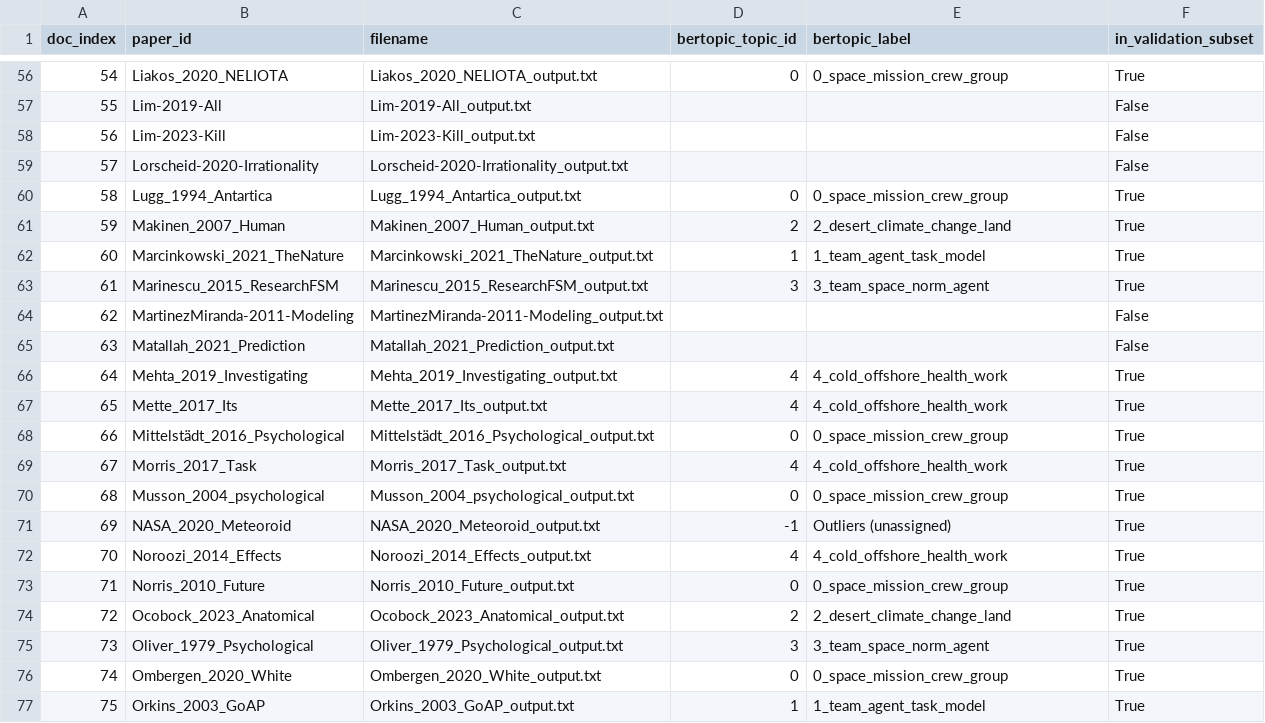
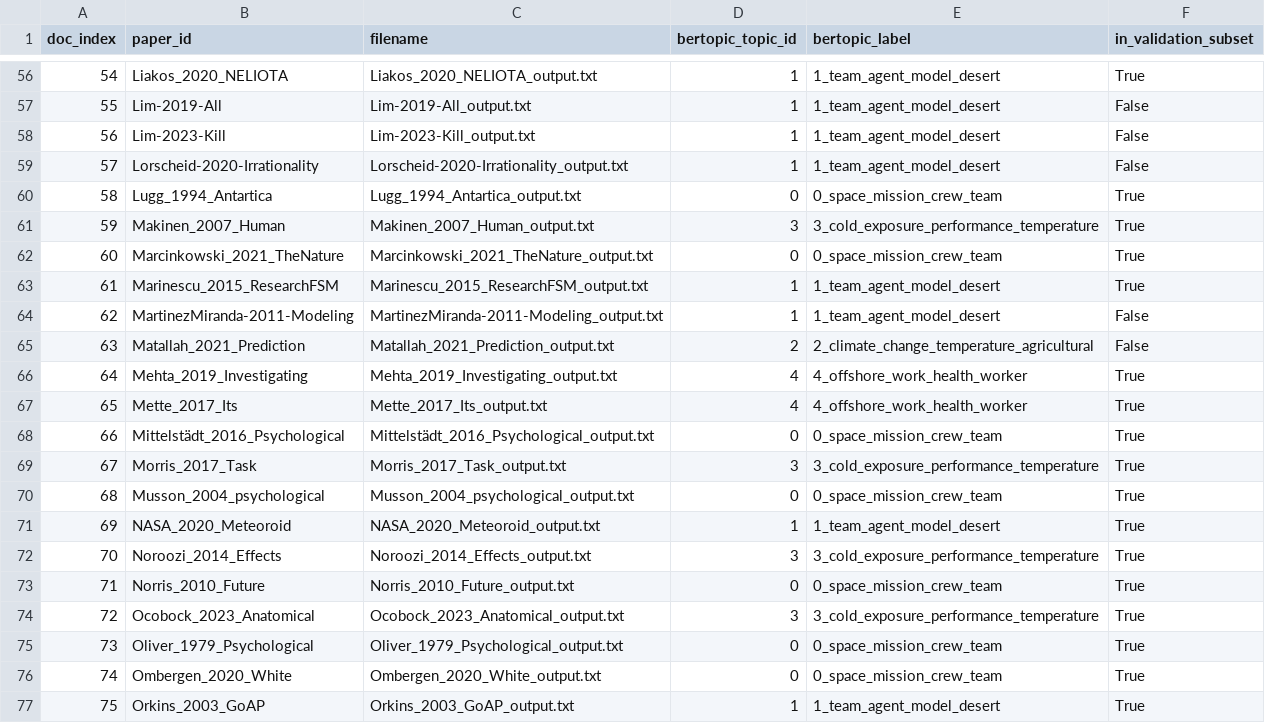
Before and after one commit to Aslmalki/NLP-to-Modeling-pipeline, a CSV file: outputs/topic_assignments/document_topic_assignments.csv, drawn as a sheet; only a part is shown, gaps mark what is left out; the diff covers the shown part only.

Commit message:
Add corpus-wide BERTopic reference outputs.
Commit verified document_topic_assignments (N=108) and topic_labels summary
from the pinned paper validation run for reviewer comparison.

```diff
--- a/outputs/topic_assignments/document_topic_assignments.csv
+++ b/outputs/topic_assignments/document_topic_assignments.csv
@@ -56,22 +56,22 @@ doc_index,paper_id,filename,bertopic_topic_id,bertopic_label,in_validation_subse
-54,Liakos_2020_NELIOTA,Liakos_2020_NELIOTA_output.txt,0,0_space_mission_crew_group,True
-55,Lim-2019-All,Lim-2019-All_output.txt,,,False
-56,Lim-2023-Kill,Lim-2023-Kill_output.txt,,,False
-57,Lorscheid-2020-Irrationality,Lorscheid-2020-Irrationality_output.txt,,,False
-58,Lugg_1994_Antartica,Lugg_1994_Antartica_output.txt,0,0_space_mission_crew_group,True
-59,Makinen_2007_Human,Makinen_2007_Human_output.txt,2,2_desert_climate_change_land,True
-60,Marcinkowski_2021_TheNature,Marcinkowski_2021_TheNature_output.txt,1,1_team_agent_task_model,True
-61,Marinescu_2015_ResearchFSM,Marinescu_2015_ResearchFSM_output.txt,3,3_team_space_norm_agent,True
-62,MartinezMiranda-2011-Modeling,MartinezMiranda-2011-Modeling_output.txt,,,False
-63,Matallah_2021_Prediction,Matallah_2021_Prediction_output.txt,,,False
-64,Mehta_2019_Investigating,Mehta_2019_Investigating_output.txt,4,4_cold_offshore_health_work,True
-65,Mette_2017_Its,Mette_2017_Its_output.txt,4,4_cold_offshore_health_work,True
-66,Mittelstädt_2016_Psychological,Mittelstädt_2016_Psychological_output.txt,0,0_space_mission_crew_group,True
-67,Morris_2017_Task,Morris_2017_Task_output.txt,4,4_cold_offshore_health_work,True
-68,Musson_2004_psychological,Musson_2004_psychological_output.txt,0,0_space_mission_crew_group,True
-69,NASA_2020_Meteoroid,NASA_2020_Meteoroid_output.txt,-1,Outliers (unassigned),True
-70,Noroozi_2014_Effects,Noroozi_2014_Effects_output.txt,4,4_cold_offshore_health_work,True
-71,Norris_2010_Future,Norris_2010_Future_output.txt,0,0_space_mission_crew_group,True
-72,Ocobock_2023_Anatomical,Ocobock_2023_Anatomical_output.txt,2,2_desert_climate_change_land,True
-73,Oliver_1979_Psychological,Oliver_1979_Psychological_output.txt,3,3_team_space_norm_agent,True
-74,Ombergen_2020_White,Ombergen_2020_White_output.txt,0,0_space_mission_crew_group,True
-75,Orkins_2003_GoAP,Orkins_2003_GoAP_output.txt,1,1_team_agent_task_model,True
+54,Liakos_2020_NELIOTA,Liakos_2020_NELIOTA_output.txt,1,1_team_agent_model_desert,True
+55,Lim-2019-All,Lim-2019-All_output.txt,1,1_team_agent_model_desert,False
+56,Lim-2023-Kill,Lim-2023-Kill_output.txt,1,1_team_agent_model_desert,False
+57,Lorscheid-2020-Irrationality,Lorscheid-2020-Irrationality_output.txt,1,1_team_agent_model_desert,False
+58,Lugg_1994_Antartica,Lugg_1994_Antartica_output.txt,0,0_space_mission_crew_team,True
+59,Makinen_2007_Human,Makinen_2007_Human_output.txt,3,3_cold_exposure_performance_temperature,True
+60,Marcinkowski_2021_TheNature,Marcinkowski_2021_TheNature_output.txt,0,0_space_mission_crew_team,True
+61,Marinescu_2015_ResearchFSM,Marinescu_2015_ResearchFSM_output.txt,1,1_team_agent_model_desert,True
+62,MartinezMiranda-2011-Modeling,MartinezMiranda-2011-Modeling_output.txt,1,1_team_agent_model_desert,False
+63,Matallah_2021_Prediction,Matallah_2021_Prediction_output.txt,2,2_climate_change_temperature_agricultural,False
+64,Mehta_2019_Investigating,Mehta_2019_Investigating_output.txt,4,4_offshore_work_health_worker,True
+65,Mette_2017_Its,Mette_2017_Its_output.txt,4,4_offshore_work_health_worker,True
+66,Mittelstädt_2016_Psychological,Mittelstädt_2016_Psychological_output.txt,0,0_space_mission_crew_team,True
+67,Morris_2017_Task,Morris_2017_Task_output.txt,3,3_cold_exposure_performance_temperature,True
+68,Musson_2004_psychological,Musson_2004_psychological_output.txt,0,0_space_mission_crew_team,True
+69,NASA_2020_Meteoroid,NASA_2020_Meteoroid_output.txt,1,1_team_agent_model_desert,True
+70,Noroozi_2014_Effects,Noroozi_2014_Effects_output.txt,3,3_cold_exposure_performance_temperature,True
+71,Norris_2010_Future,Norris_2010_Future_output.txt,0,0_space_mission_crew_team,True
+72,Ocobock_2023_Anatomical,Ocobock_2023_Anatomical_output.txt,3,3_cold_exposure_performance_temperature,True
+73,Oliver_1979_Psychological,Oliver_1979_Psychological_output.txt,0,0_space_mission_crew_team,True
+74,Ombergen_2020_White,Ombergen_2020_White_output.txt,0,0_space_mission_crew_team,True
+75,Orkins_2003_GoAP,Orkins_2003_GoAP_output.txt,1,1_team_agent_model_desert,True
```
Also changed, not shown: 138 edited cells elsewhere in this file, 1 other file.
